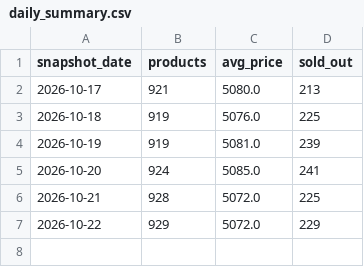
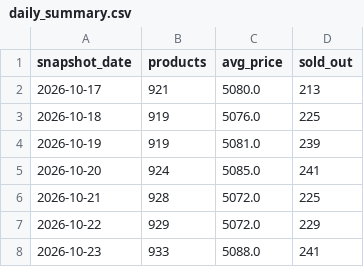
Before and after one commit to nimra-maker/price-intelligence-pipeline, a CSV file: data/export/daily_summary.csv, drawn as a sheet.

```diff
--- a/data/export/daily_summary.csv
+++ b/data/export/daily_summary.csv
@@ -7 +7,2 @@
 2026-10-22,929,5072.0,229
+2026-10-23,933,5088.0,241
```
Also changed, not shown: data/export/new_arrivals.csv, data/export/stock_changes.csv, 2 other files.
